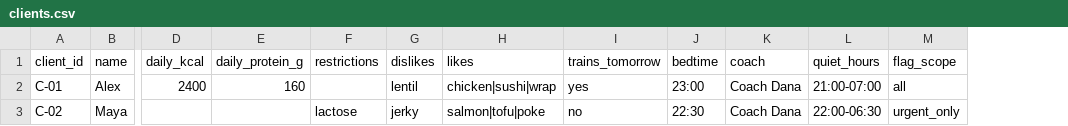
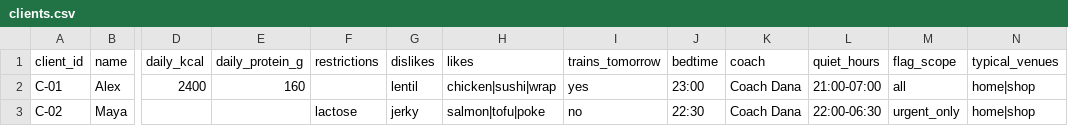
Before and after one commit to mistancevic/platemate, a CSV file: data/clients.csv, drawn as a sheet; only a part is shown, gaps mark what is left out; the diff names each change by its address in the sheet, - before the commit and + after, or states it on an @@ line.

Commit message:
Builds p39-p40: unknown stops meaning strictest, without overshooting
p39 - absence was being converted into the narrowest value: no location
became home-only, an empty minutes field became 0. Missing information
made the answer more constrained, which is backwards. Measured: the
40-minute limit excluded nothing, while home|shop silently removed 6 of
42 foods.

p40 - p39 then swung too far, offering a home cook a restaurant steak.
Adds typical_venues to the client profile and a three-level precedence:
stated today, then where this client habitually eats, then no filter. The
meta line names which level was used, so a fallback is never silent.

Cost remains unmodelled: the foods table has no price, so a restaurant
meal is excluded by venue rather than by what it costs.

```diff
--- a/data/clients.csv
+++ b/data/clients.csv
+column N (typical_venues), rows 2-3: home|shop | home|shop
```
Also changed, not shown: data/disruptions.csv, 2 other files.
